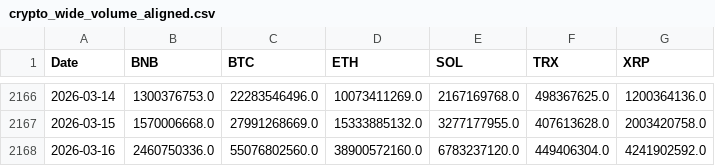
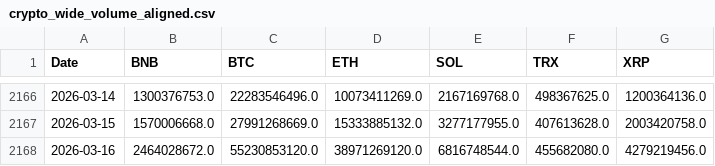
Before and after one commit to theodorahaimoff/hslu_fs26_dspro2, a CSV file: data/processed/crypto_wide_volume_aligned.csv, drawn as a sheet; only a part is shown, gaps mark what is left out.

```diff
--- a/data/processed/crypto_wide_volume_aligned.csv
+++ b/data/processed/crypto_wide_volume_aligned.csv
@@ -2167,2 +2167,2 @@ Date,BNB,BTC,ETH,SOL,TRX,XRP
 2026-03-15,1570006668.0,27991268669.0,15333885132.0,3277177955.0,407613628.0,2003420758.0
-2026-03-16,2460750336.0,55076802560.0,38900572160.0,6783237120.0,449406304.0,4241902592.0
+2026-03-16,2464028672.0,55230853120.0,38971269120.0,6816748544.0,455682080.0,4279219456.0
```
Also changed, not shown: data/processed/crypto_long_clean.csv, data/processed/crypto_wide_close_aligned.csv, 4 other files.
